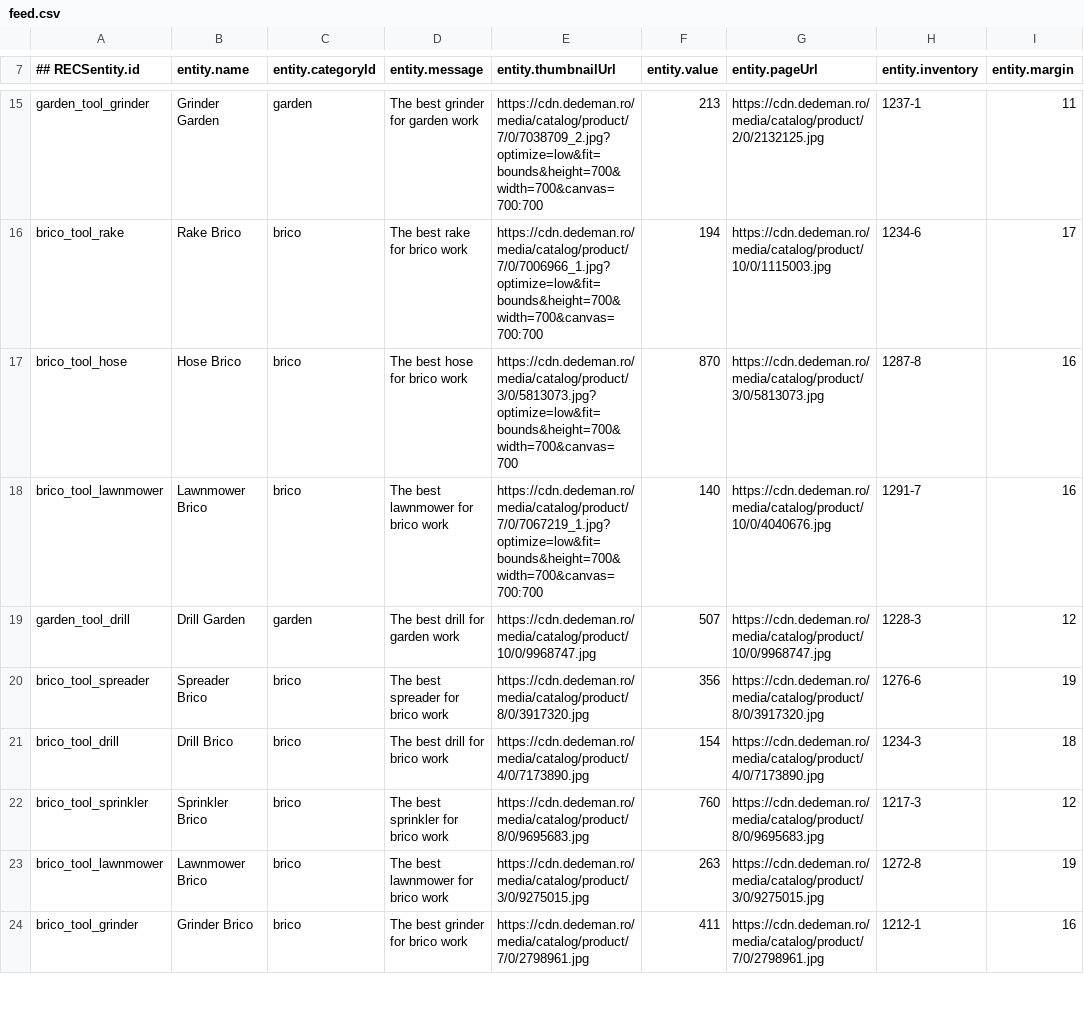
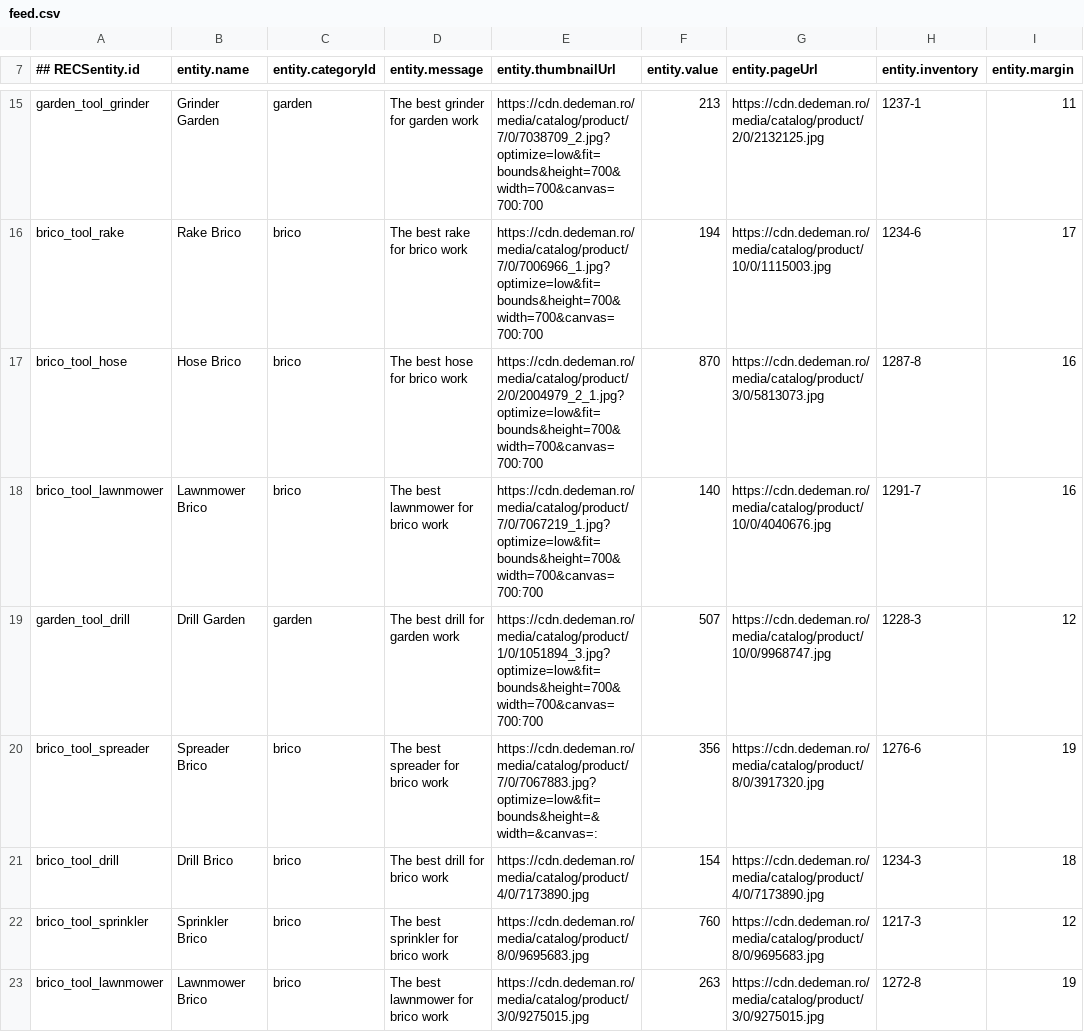
Before and after one commit to atrifan/target-demo-site, a CSV file: resources/feed.csv, drawn as a sheet; only a part is shown, gaps mark what is left out; the shorter side is filled out with more unchanged rows.

Commit message:
update

```diff
--- a/resources/feed.csv
+++ b/resources/feed.csv
@@ -16,6 +16,6 @@ garden_tool_grinder,Grinder Garden,garden,The best grinder for garden work,https
 brico_tool_rake,Rake Brico,brico,The best rake for brico work,https://cdn.dedeman.ro/media/catalog/product/7/0/7006966_1.jpg?optimize=low&fit=bounds&height=700&width=700&canvas=700:700,194,https://cdn.dedeman.ro/media/catalog/product/10/0/1115003.jpg,1234-6,17
-brico_tool_hose,Hose Brico,brico,The best hose for brico work,https://cdn.dedeman.ro/media/catalog/product/3/0/5813073.jpg?optimize=low&fit=bounds&height=700&width=700&canvas=700,870,https://cdn.dedeman.ro/media/catalog/product/3/0/5813073.jpg,1287-8,16
+brico_tool_hose,Hose Brico,brico,The best hose for brico work,https://cdn.dedeman.ro/media/catalog/product/2/0/2004979_2_1.jpg?optimize=low&fit=bounds&height=700&width=700&canvas=700:700,870,https://cdn.dedeman.ro/media/catalog/product/3/0/5813073.jpg,1287-8,16
 brico_tool_lawnmower,Lawnmower Brico,brico,The best lawnmower for brico work,https://cdn.dedeman.ro/media/catalog/product/7/0/7067219_1.jpg?optimize=low&fit=bounds&height=700&width=700&canvas=700:700,140,https://cdn.dedeman.ro/media/catalog/product/10/0/4040676.jpg,1291-7,16
-garden_tool_drill,Drill Garden,garden,The best drill for garden work,https://cdn.dedeman.ro/media/catalog/product/10/0/9968747.jpg,507,https://cdn.dedeman.ro/media/catalog/product/10/0/9968747.jpg,1228-3,12
-brico_tool_spreader,Spreader Brico,brico,The best spreader for brico work,https://cdn.dedeman.ro/media/catalog/product/8/0/3917320.jpg,356,https://cdn.dedeman.ro/media/catalog/product/8/0/3917320.jpg,1276-6,19
+garden_tool_drill,Drill Garden,garden,The best drill for garden work,https://cdn.dedeman.ro/media/catalog/product/1/0/1051894_3.jpg?optimize=low&fit=bounds&height=700&width=700&canvas=700:700,507,https://cdn.dedeman.ro/media/catalog/product/10/0/9968747.jpg,1228-3,12
+brico_tool_spreader,Spreader Brico,brico,The best spreader for brico work,https://cdn.dedeman.ro/media/catalog/product/7/0/7067883.jpg?optimize=low&fit=bounds&height=&width=&canvas=:,356,https://cdn.dedeman.ro/media/catalog/product/8/0/3917320.jpg,1276-6,19
 brico_tool_drill,Drill Brico,brico,The best drill for brico work,https://cdn.dedeman.ro/media/catalog/product/4/0/7173890.jpg,154,https://cdn.dedeman.ro/media/catalog/product/4/0/7173890.jpg,1234-3,18
```
